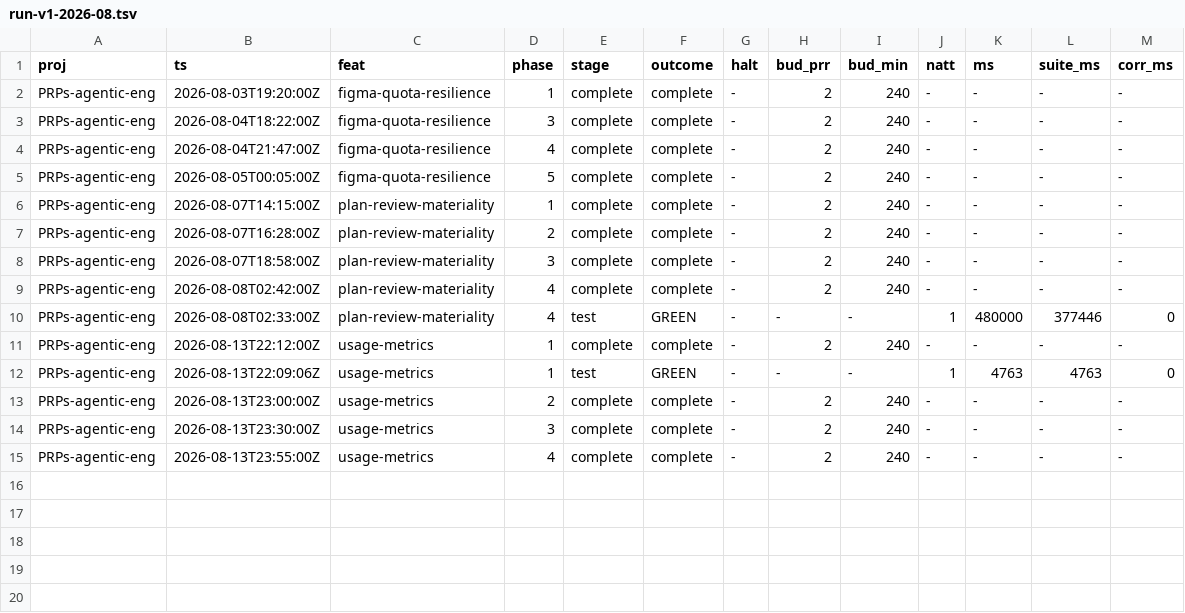
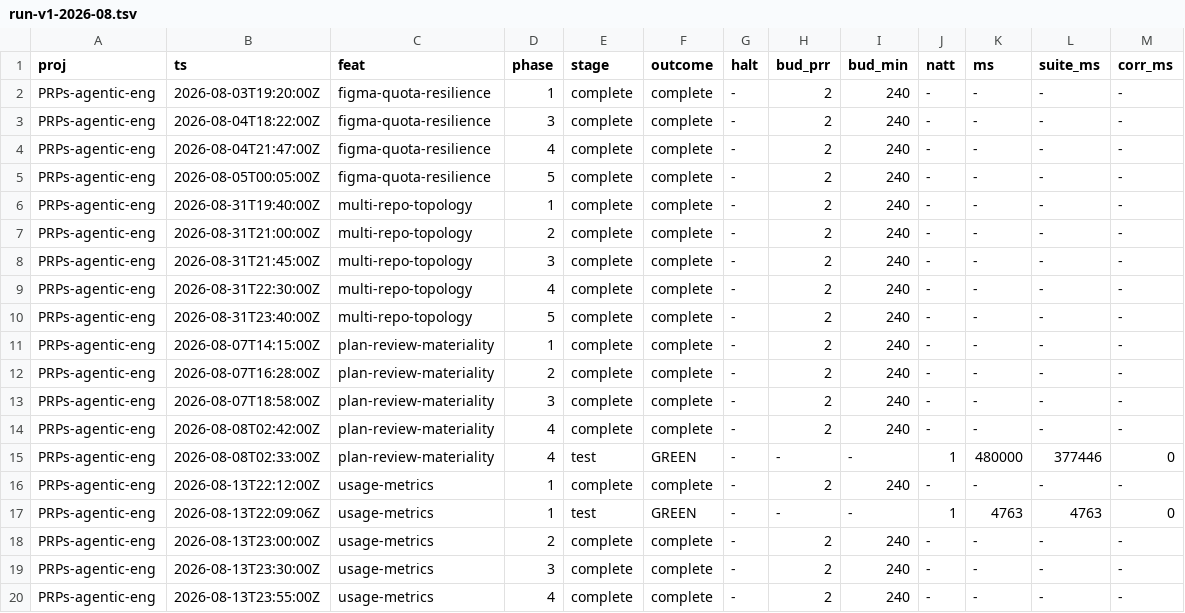
Before and after one commit to fabiombarreto/PRPs-agentic-eng, a TSV file: PRPs/metrics/run-v1-2026-08.tsv, drawn as a sheet.

```diff
--- a/PRPs/metrics/run-v1-2026-08.tsv
+++ b/PRPs/metrics/run-v1-2026-08.tsv
@@ -5,2 +5,7 @@ PRPs-agentic-eng	2026-08-04T21:47:00Z	figma-quota-resilience	4	complete	complete
 PRPs-agentic-eng	2026-08-05T00:05:00Z	figma-quota-resilience	5	complete	complete	-	2	240	-	-	-	-
+PRPs-agentic-eng	2026-08-31T19:40:00Z	multi-repo-topology	1	complete	complete	-	2	240	-	-	-	-
+PRPs-agentic-eng	2026-08-31T21:00:00Z	multi-repo-topology	2	complete	complete	-	2	240	-	-	-	-
+PRPs-agentic-eng	2026-08-31T21:45:00Z	multi-repo-topology	3	complete	complete	-	2	240	-	-	-	-
+PRPs-agentic-eng	2026-08-31T22:30:00Z	multi-repo-topology	4	complete	complete	-	2	240	-	-	-	-
+PRPs-agentic-eng	2026-08-31T23:40:00Z	multi-repo-topology	5	complete	complete	-	2	240	-	-	-	-
 PRPs-agentic-eng	2026-08-07T14:15:00Z	plan-review-materiality	1	complete	complete	-	2	240	-	-	-	-
```
Also changed, not shown: PRPs/metrics/scan-v1.tsv, PRPs/metrics/verdict-v1-2026-08.tsv, 7 other files.
